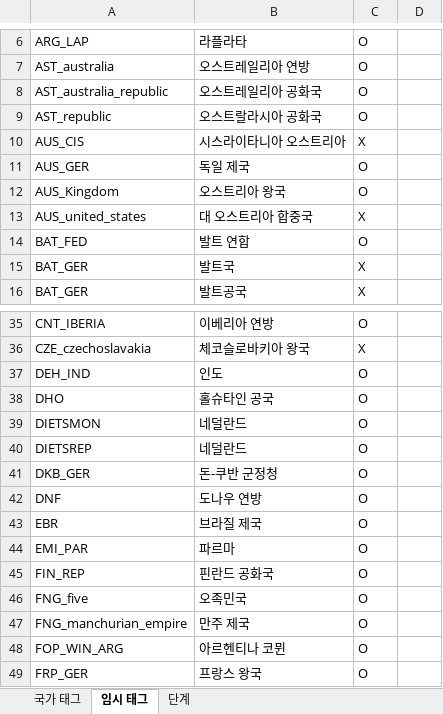
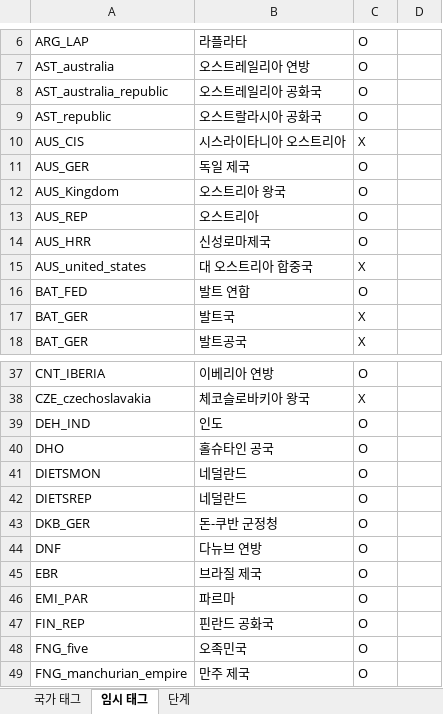
Before and after one commit to MADCAT416/megrez, an Excel workbook: 국가 TAG.xlsx, sheet 임시 태그, drawn as a sheet; only a part is shown, gaps mark what is left out; the shorter side is filled out with more unchanged rows; values as stored, in another font and other column widths than the file's, no borders; addresses are those after the commit; the diff names each change by its address in the sheet, - before the commit and + after, or states it on an @@ line.

```diff
--- a/국가 TAG.xlsx (sheet 임시 태그)
+++ b/국가 TAG.xlsx (sheet 임시 태그)
+row 13: AUS_REP | 오스트리아 | O
+row 14: AUS_HRR | 신성로마제국 | O
-B44: 도나우 연방
+B44: 다뉴브 연방
```
Also changed, not shown: 4 other files.
